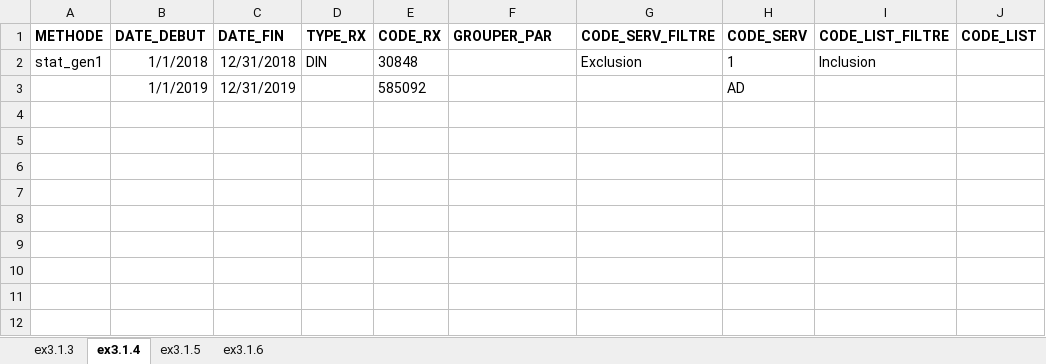
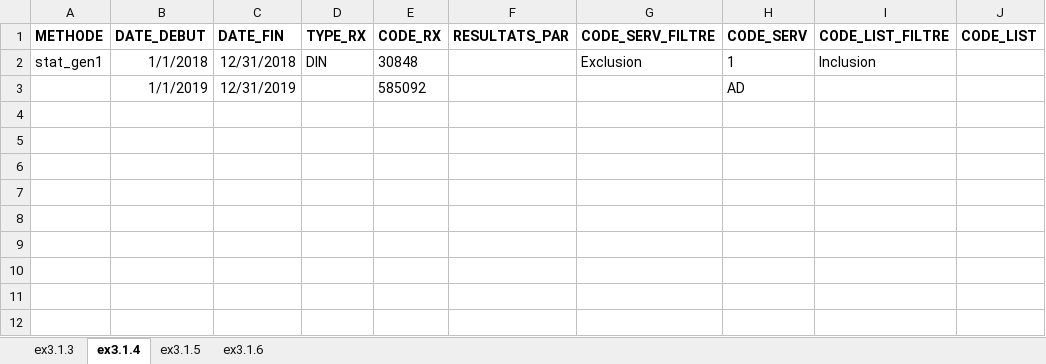
Before and after one commit to INESSS-QC/inesss1, an Excel workbook: Documentation/AIDE-FORMULAIRE-EXEMPLES-ARGUMENTS.xlsx, sheet ex3.1.4, drawn as a sheet; only a part is shown; values as stored, in another font and other column widths than the file's, no borders; the diff names each change by its address in the sheet, - before the commit and + after, or states it on an @@ line.

```diff
--- a/Documentation/AIDE-FORMULAIRE-EXEMPLES-ARGUMENTS.xlsx (sheet ex3.1.4)
+++ b/Documentation/AIDE-FORMULAIRE-EXEMPLES-ARGUMENTS.xlsx (sheet ex3.1.4)
-F1: GROUPER_PAR
+F1: RESULTATS_PAR
```
Also changed, not shown: sheet ex3.1.3, sheet ex3.1.6, sheet ex3.1.5.
